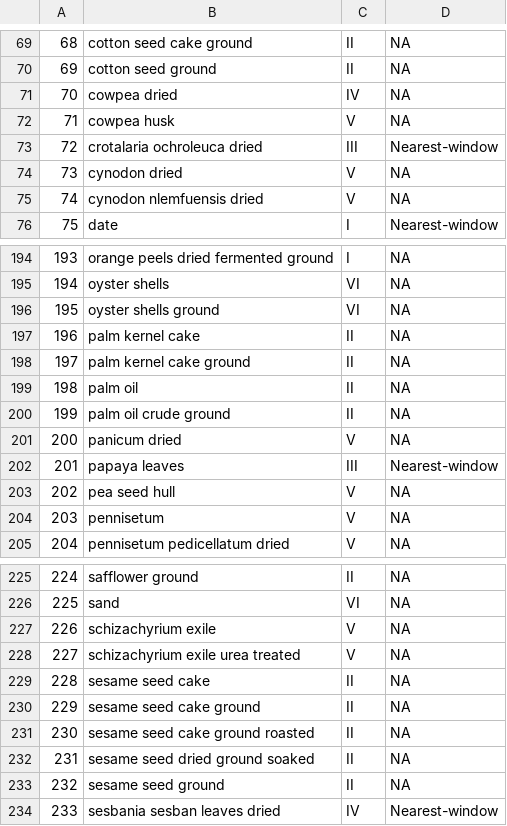
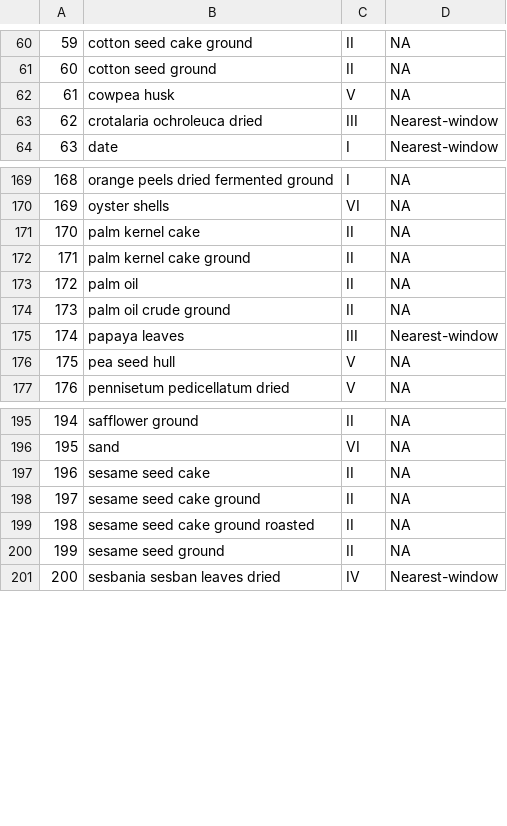
Before and after one commit to ERAgriculture/Emission_Analysis, a CSV file: data/classif_ing_simple.csv, drawn as a sheet; only a part is shown, gaps mark what is left out; removed rows and columns are numbered as before the commit, all else as after; the diff covers the shown part only; the diff names each change by its address in the sheet, - before the commit and + after, or states it on an @@ line.

```diff
--- a/data/classif_ing_simple.csv
+++ b/data/classif_ing_simple.csv
@@ column A renumbered from row 11 down @@
-row 71: 70 | cowpea dried | IV | NA
-row 74: 73 | cynodon dried | V | NA
-row 75: 74 | cynodon nlemfuensis dried | V | NA
-row 196: 195 | oyster shells ground | VI | NA
-row 201: 200 | panicum dried | V | NA
-row 204: 203 | pennisetum | V | NA
-row 227: 226 | schizachyrium exile | V | NA
-row 228: 227 | schizachyrium exile urea treated | V | NA
-row 232: 231 | sesame seed dried ground soaked | II | NA
```
Also changed, not shown: 1 added row, 32 removed rows and 1 edited cell elsewhere in this file, data/classif_diet.csv, data/diet_intake_final.csv, 17 other files.
